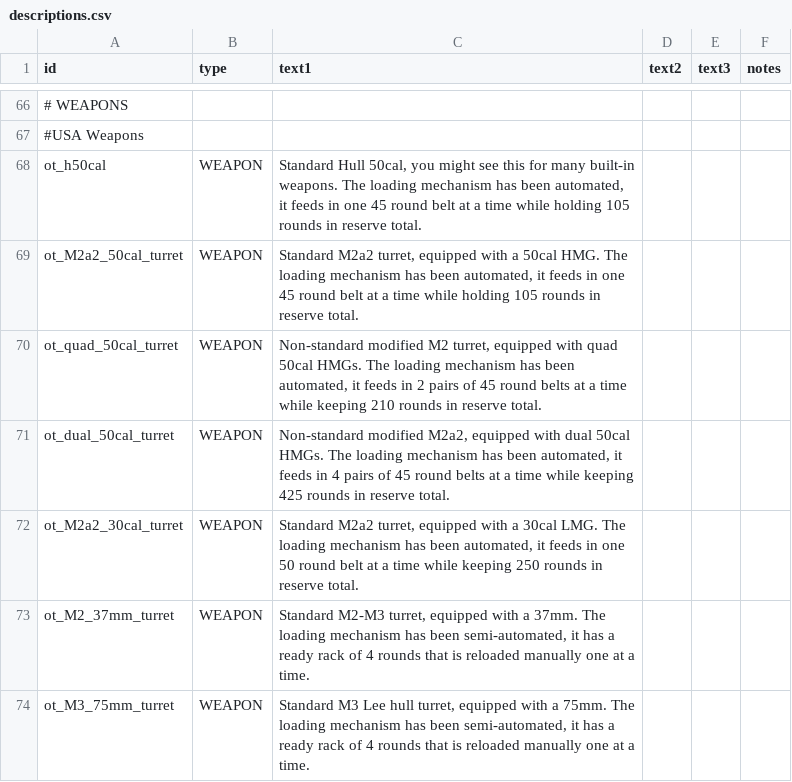
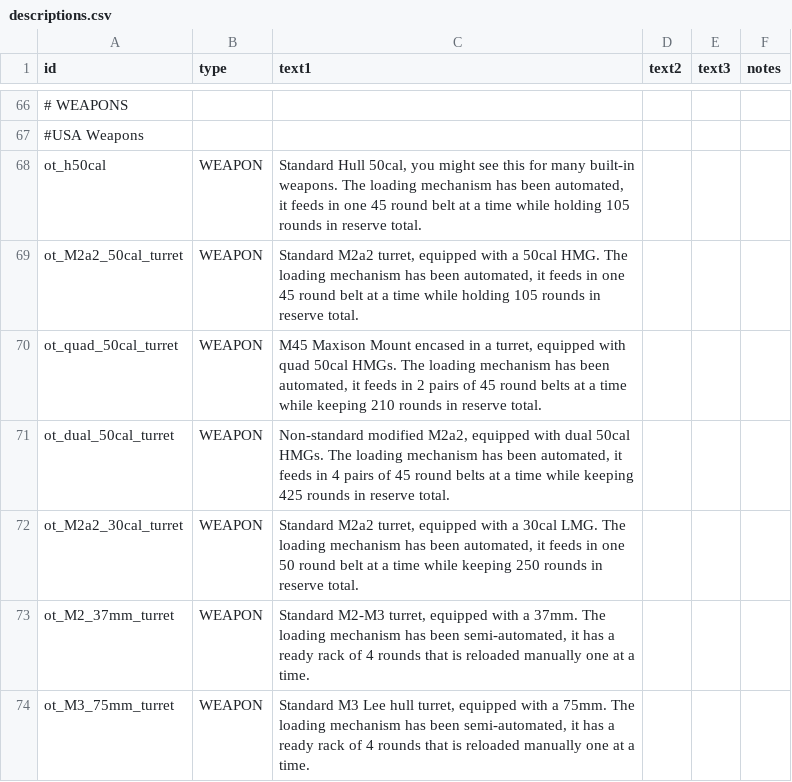
Before and after one commit to OfflcerSam/TankSector, a CSV file: data/strings/descriptions.csv, drawn as a sheet; only a part is shown, gaps mark what is left out.

```diff
--- a/data/strings/descriptions.csv
+++ b/data/strings/descriptions.csv
@@ -69,3 +69,3 @@ ot_h50cal,WEAPON,"Standard Hull 50cal, you might see this for many built-in weap
 ot_M2a2_50cal_turret,WEAPON,"Standard M2a2 turret, equipped with a 50cal HMG. The loading mechanism has been automated, it feeds in one 45 round belt at a time while holding 105 rounds in reserve total.",,,
-ot_quad_50cal_turret,WEAPON,"Non-standard modified M2 turret, equipped with quad 50cal HMGs. The loading mechanism has been automated, it feeds in 2 pairs of 45 round belts at a time while keeping 210 rounds in reserve total.",,,
+ot_quad_50cal_turret,WEAPON,"M45 Maxison Mount encased in a turret, equipped with quad 50cal HMGs. The loading mechanism has been automated, it feeds in 2 pairs of 45 round belts at a time while keeping 210 rounds in reserve total.",,,
 ot_dual_50cal_turret,WEAPON,"Non-standard modified M2a2, equipped with dual 50cal HMGs. The loading mechanism has been automated, it feeds in 4 pairs of 45 round belts at a time while keeping 425 rounds in reserve total.",,,
```
Also changed, not shown: data/weapons/weapon_data.csv, 3 other files.
